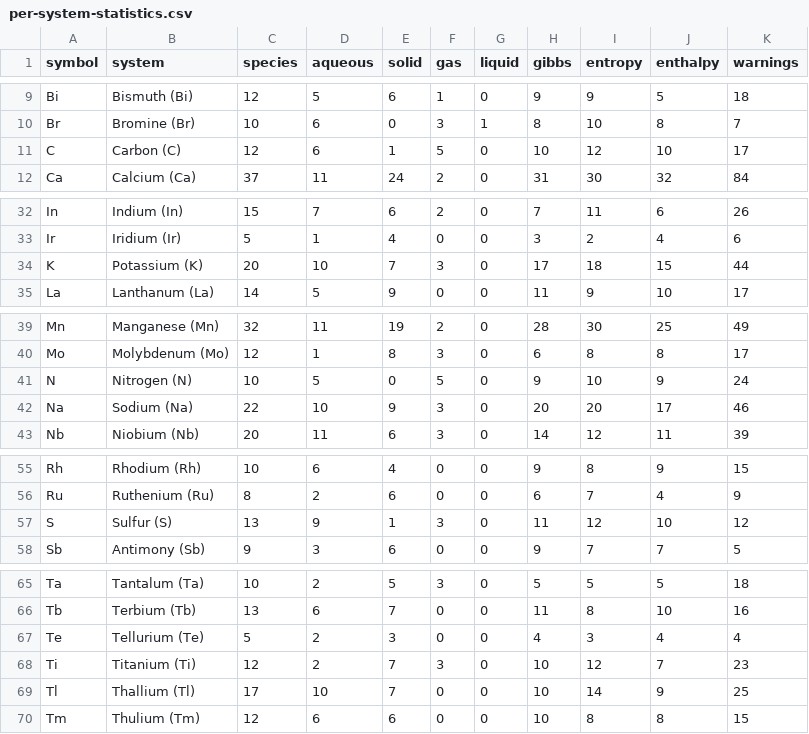
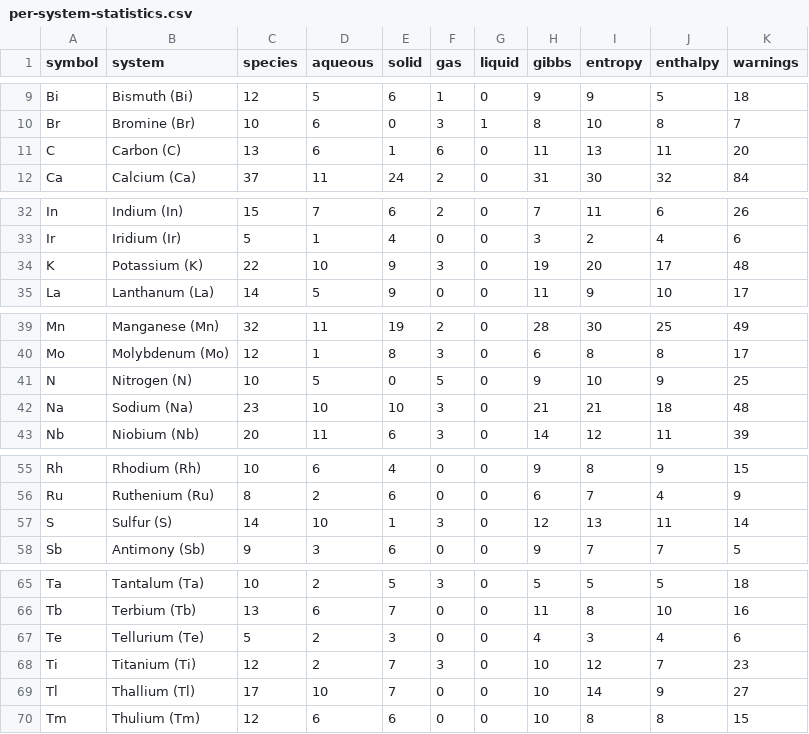
Before and after one commit to FrederikLizakJohansen/pourbase, a CSV file: docs/statistics/per-system-statistics.csv, drawn as a sheet; only a part is shown, gaps mark what is left out.

```diff
--- a/docs/statistics/per-system-statistics.csv
+++ b/docs/statistics/per-system-statistics.csv
@@ -10,3 +10,3 @@ Bi,Bismuth (Bi),12,5,6,1,0,9,9,5,18
 Br,Bromine (Br),10,6,0,3,1,8,10,8,7
-C,Carbon (C),12,6,1,5,0,10,12,10,17
+C,Carbon (C),13,6,1,6,0,11,13,11,20
 Ca,Calcium (Ca),37,11,24,2,0,31,30,32,84
@@ -33,3 +33,3 @@ In,Indium (In),15,7,6,2,0,7,11,6,26
 Ir,Iridium (Ir),5,1,4,0,0,3,2,4,6
-K,Potassium (K),20,10,7,3,0,17,18,15,44
+K,Potassium (K),22,10,9,3,0,19,20,17,48
 La,Lanthanum (La),14,5,9,0,0,11,9,10,17
@@ -40,4 +40,4 @@ Mn,Manganese (Mn),32,11,19,2,0,28,30,25,49
 Mo,Molybdenum (Mo),12,1,8,3,0,6,8,8,17
-N,Nitrogen (N),10,5,0,5,0,9,10,9,24
-Na,Sodium (Na),22,10,9,3,0,20,20,17,46
+N,Nitrogen (N),10,5,0,5,0,9,10,9,25
+Na,Sodium (Na),23,10,10,3,0,21,21,18,48
 Nb,Niobium (Nb),20,11,6,3,0,14,12,11,39
@@ -56,3 +56,3 @@ Rh,Rhodium (Rh),10,6,4,0,0,9,8,9,15
 Ru,Ruthenium (Ru),8,2,6,0,0,6,7,4,9
-S,Sulfur (S),13,9,1,3,0,11,12,10,12
+S,Sulfur (S),14,10,1,3,0,12,13,11,14
 Sb,Antimony (Sb),9,3,6,0,0,9,7,7,5
@@ -66,5 +66,5 @@ Ta,Tantalum (Ta),10,2,5,3,0,5,5,5,18
 Tb,Terbium (Tb),13,6,7,0,0,11,8,10,16
-Te,Tellurium (Te),5,2,3,0,0,4,3,4,4
+Te,Tellurium (Te),5,2,3,0,0,4,3,4,6
 Ti,Titanium (Ti),12,2,7,3,0,10,12,7,23
-Tl,Thallium (Tl),17,10,7,0,0,10,14,9,25
+Tl,Thallium (Tl),17,10,7,0,0,10,14,9,27
 Tm,Thulium (Tm),12,6,6,0,0,10,8,8,15
```
Also changed, not shown: 10 other files.
